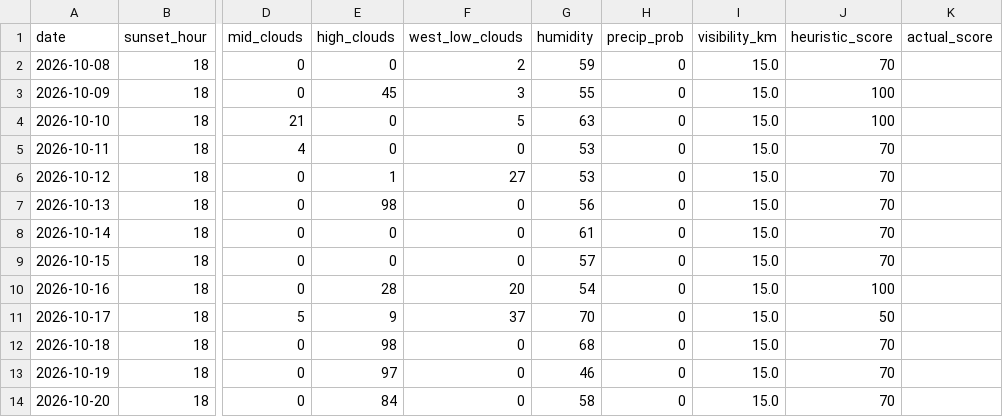
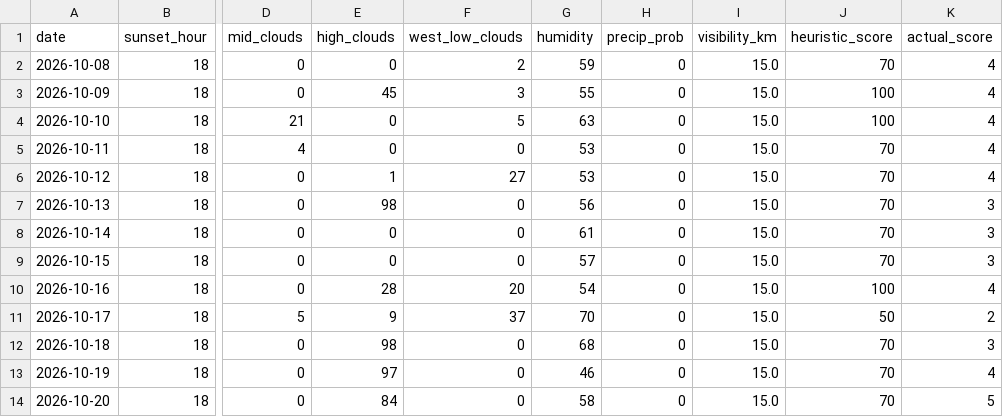
Before and after one commit to luke-gant/Sun-set-trainer, a CSV file: data/sunset_history.csv, drawn as a sheet; only a part is shown, gaps mark what is left out; the diff names each change by its address in the sheet, - before the commit and + after, or states it on an @@ line.

Commit message:
Update sunset_history.csv

```diff
--- a/data/sunset_history.csv
+++ b/data/sunset_history.csv
-K2:K6 (actual_score): (empty)
+K2:K6 (actual_score): 4
-K7:K9 (actual_score): (empty)
+K7:K9 (actual_score): 3
-K10 (actual_score): (empty)
+K10 (actual_score): 4
-K11 (actual_score): (empty)
+K11 (actual_score): 2
-K12 (actual_score): (empty)
+K12 (actual_score): 3
-K13 (actual_score): (empty)
+K13 (actual_score): 4
-K14 (actual_score): (empty)
+K14 (actual_score): 5
```
